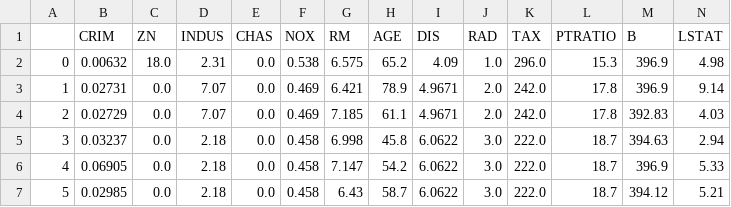
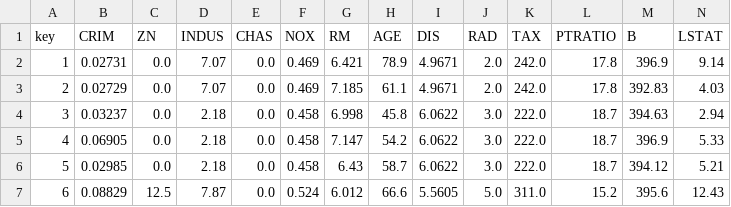
Before and after one commit to Milagros-cucu/ML100Days, a CSV file: 2021 Python 馬拉松/boston.csv (was Homework/boston.csv), drawn as a sheet; only a part is shown; the shorter side is filled out with more unchanged rows; the diff names each change by its address in the sheet, - before the commit and + after, or states it on an @@ line.

```diff
--- a/Homework/boston.csv
+++ b/2021 Python 馬拉松/boston.csv
@@ column A (key) renumbered in row 1 @@
-row 2: 0 | 0.00632 | 18.0 | 2.31 | 0.0 | 0.538 | 6.575 | 65.2 | 4.09 | 1.0 | 296.0 | 15.3 | 396.9 | 4.98
```
Also changed, not shown: 10 other files.
